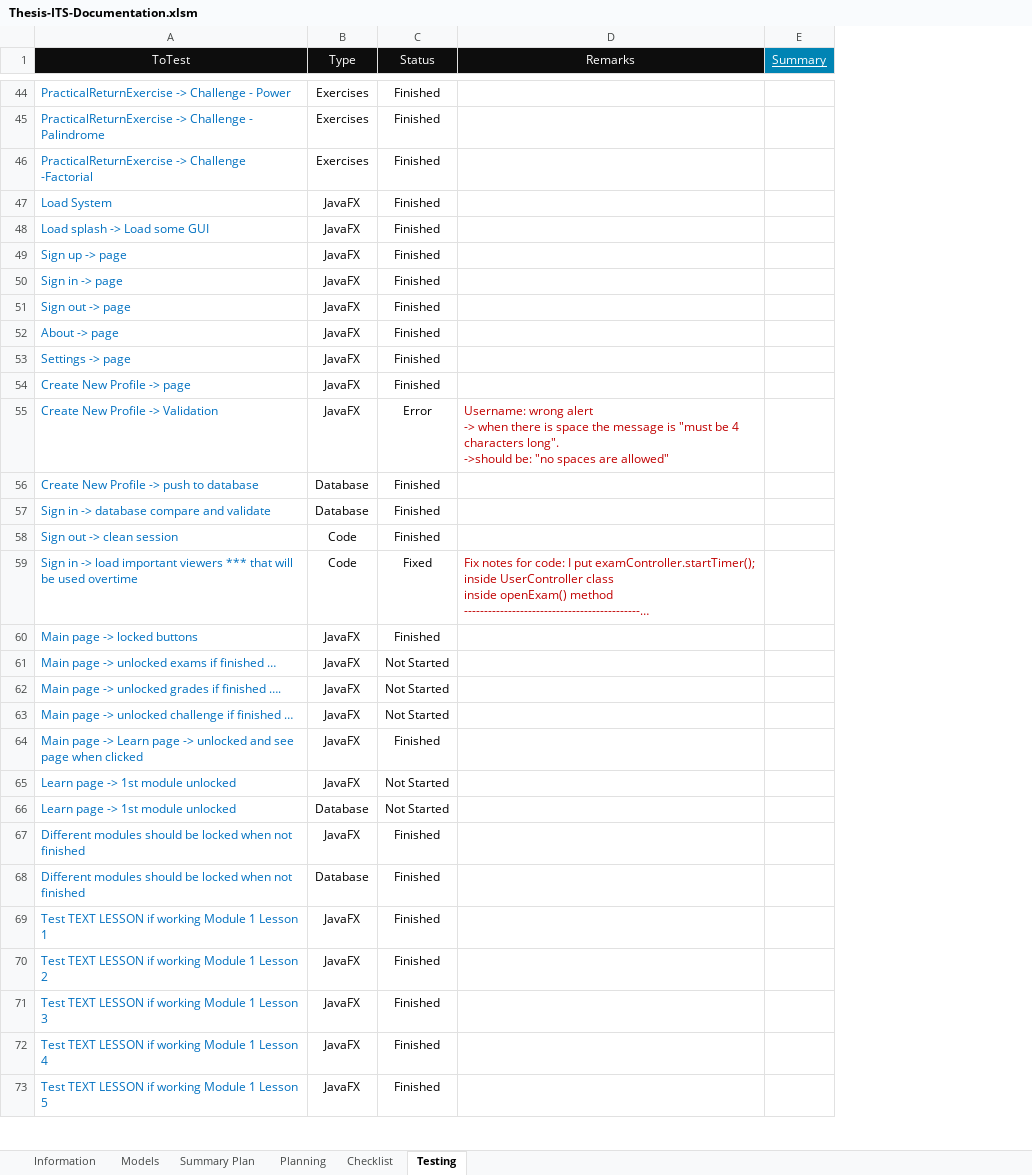
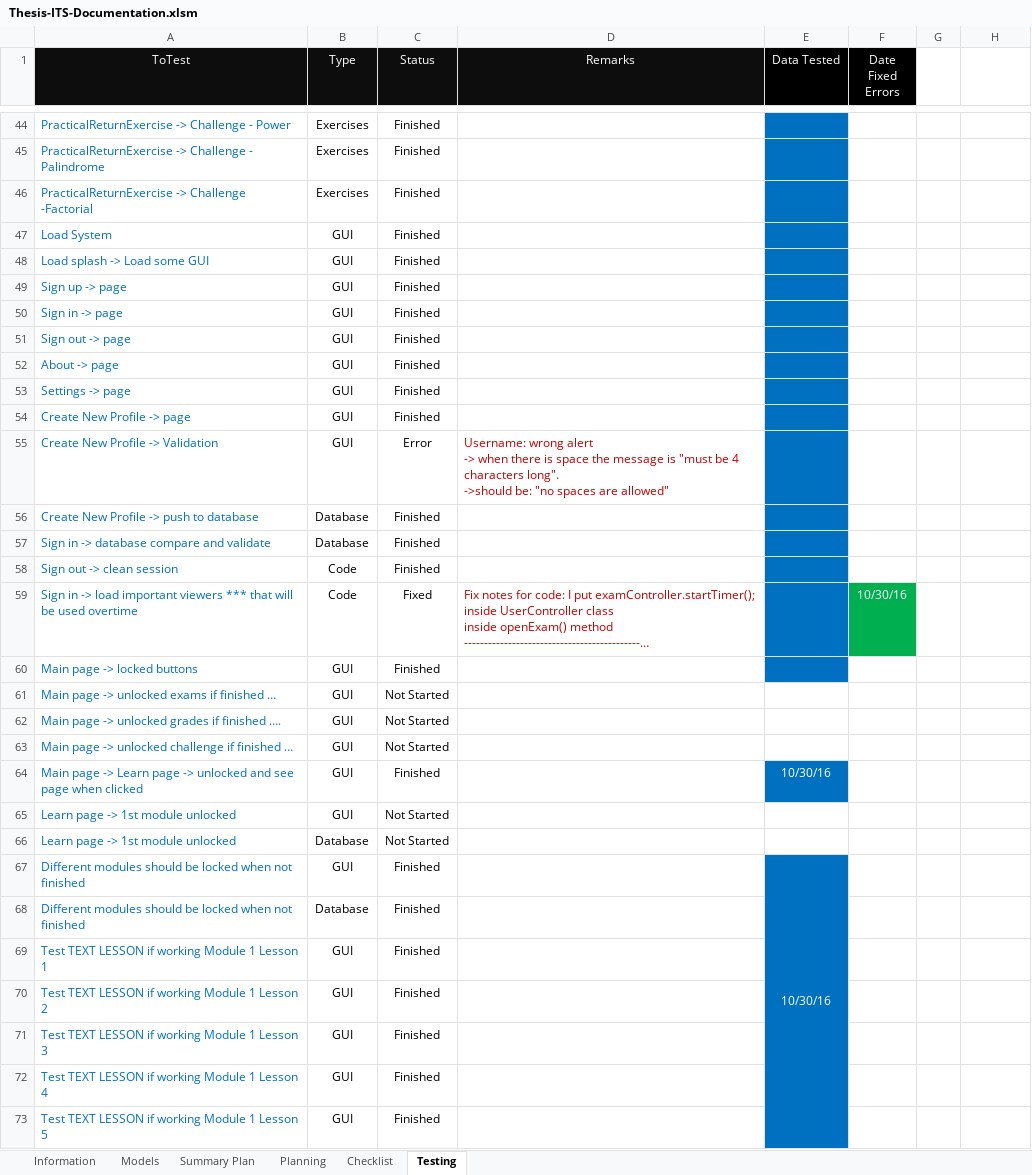
Before and after one commit to robertoguazon/Thesis-ITS, an Excel workbook: documentation/Thesis-ITS-Documentation.xlsm, sheet Testing, drawn as a sheet; only a part is shown, gaps mark what is left out; long unchanged cells end in …; values as stored, in another font and other column widths than the file's, no borders; conditional formats not drawn; removed rows and columns are numbered as before the commit, all else as after; the diff covers the shown part only; the diff names each change by its address in the sheet, - before the commit and + after, or states it on an @@ line.

Commit message:
fixed documentation

```diff
--- a/documentation/Thesis-ITS-Documentation.xlsm (sheet Testing)
+++ b/documentation/Thesis-ITS-Documentation.xlsm (sheet Testing)
+column E (Data Tested), rows 64-67: 10/30/16 |  |  | 10/30/16
+column F (Date Fixed Errors), row 59: 10/30/16
+column G, empty
-H1: Summary
+H1: (empty)
-H1 fill: #0084B4
+H1 fill: none
-E1:E2 merged
-B47:B55 (Type): JavaFX
+B47:B55 (Type): GUI
-B60:B65 (Type): JavaFX
+B60:B65 (Type): GUI
-B67 (Type): JavaFX
+B67 (Type): GUI
-B69:B73 (Type): JavaFX
+B69:B73 (Type): GUI
```
Also changed, not shown: 14 edited cells, cell formats and merged cells elsewhere in this sheet, sheet Summary Plan, charts or pictures.
